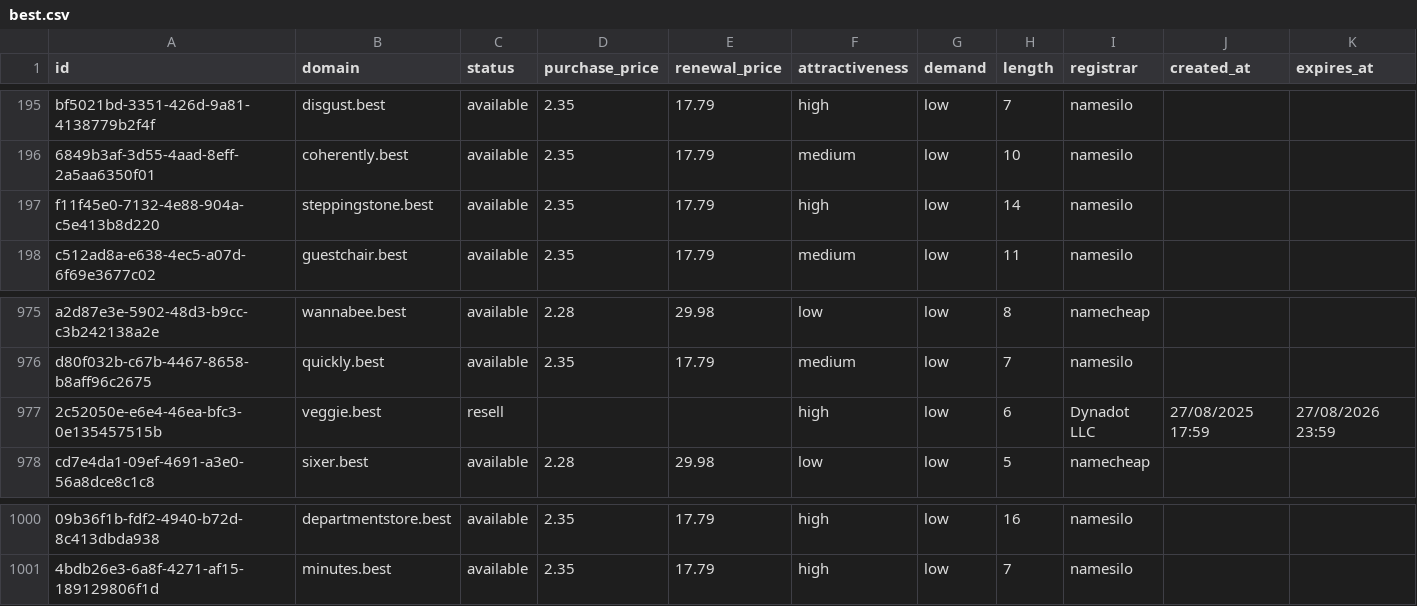
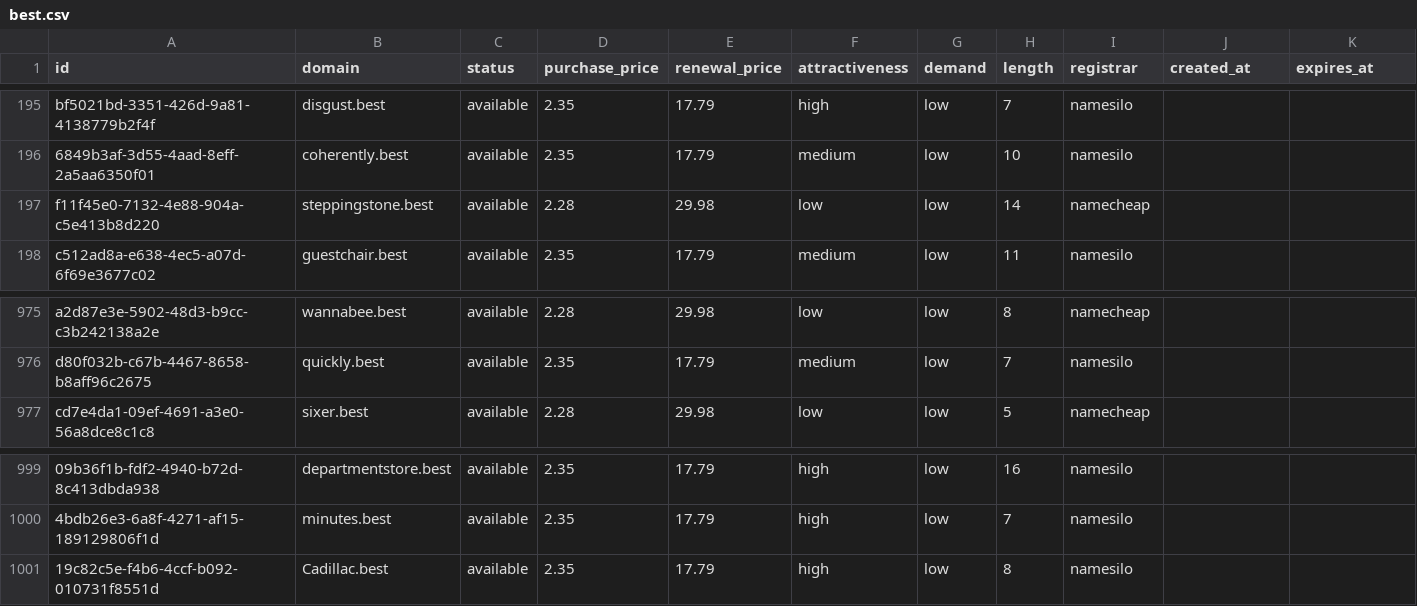
Before and after one commit to UniqueDomains/best-oneword-domains, a CSV file: best.csv, drawn as a sheet; only a part is shown, gaps mark what is left out; removed rows and columns are numbered as before the commit, all else as after; the diff names each change by its address in the sheet, - before the commit and + after, or states it on an @@ line.

Commit message:
Domains update

```diff
--- a/best.csv
+++ b/best.csv
-D197 (purchase_price): 2.35
+D197 (purchase_price): 2.28
-E197 (renewal_price): 17.79
+E197 (renewal_price): 29.98
-F197 (attractiveness): high
+F197 (attractiveness): low
-I197 (registrar): namesilo
+I197 (registrar): namecheap
-row 977: 2c52050e-e6e4-46ea-bfc3-0e135457515b | veggie.best | resell |  |  | high | low | 6 | Dynadot LLC | 27/08/2025 17:59 | 27/08/2026 23:59
+row 1001: 19c82c5e-f4b6-4ccf-b092-010731f8551d | Cadillac.best | available | 2.35 | 17.79 | high | low | 8 | namesilo
```
Also changed, not shown: 4 other files.
